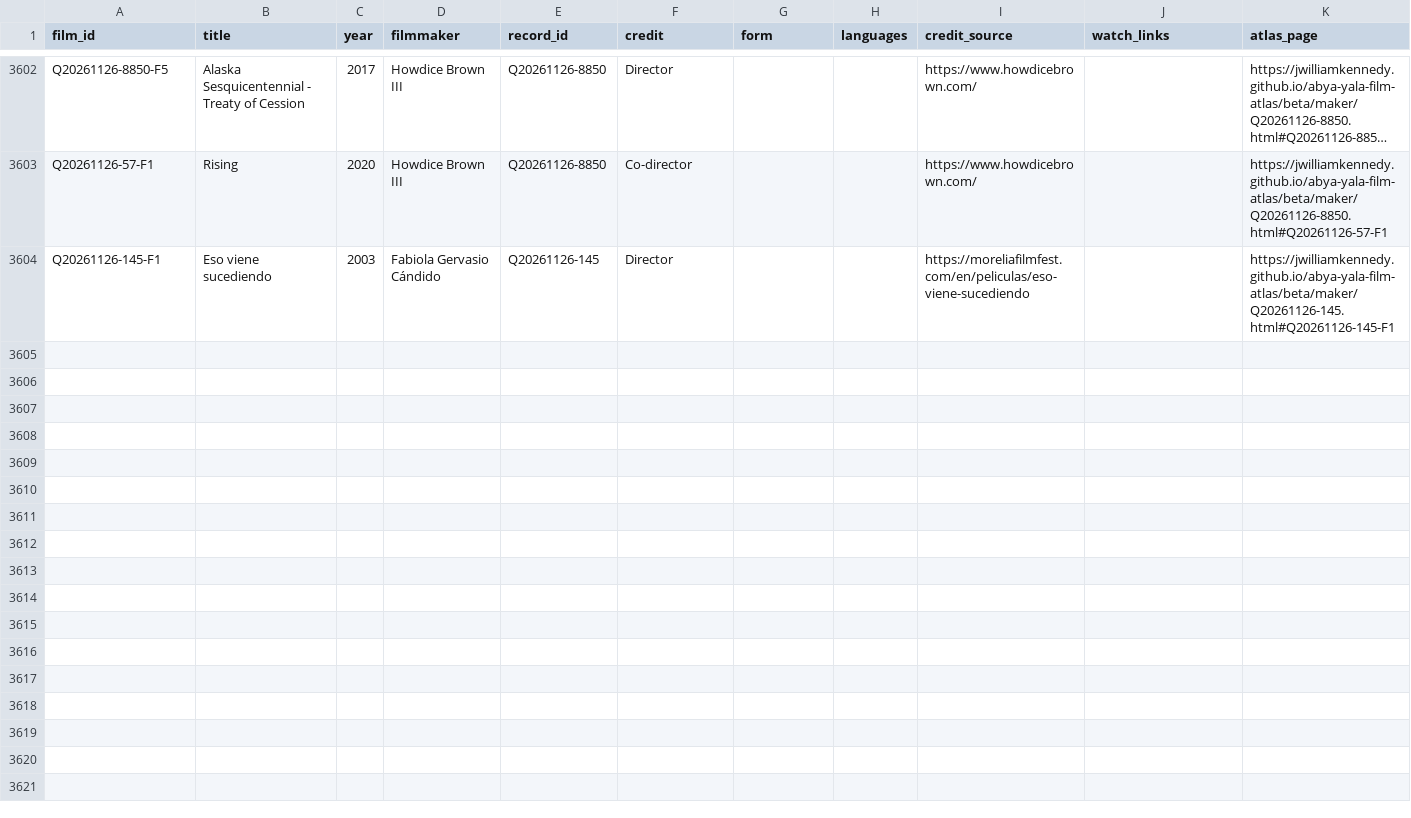
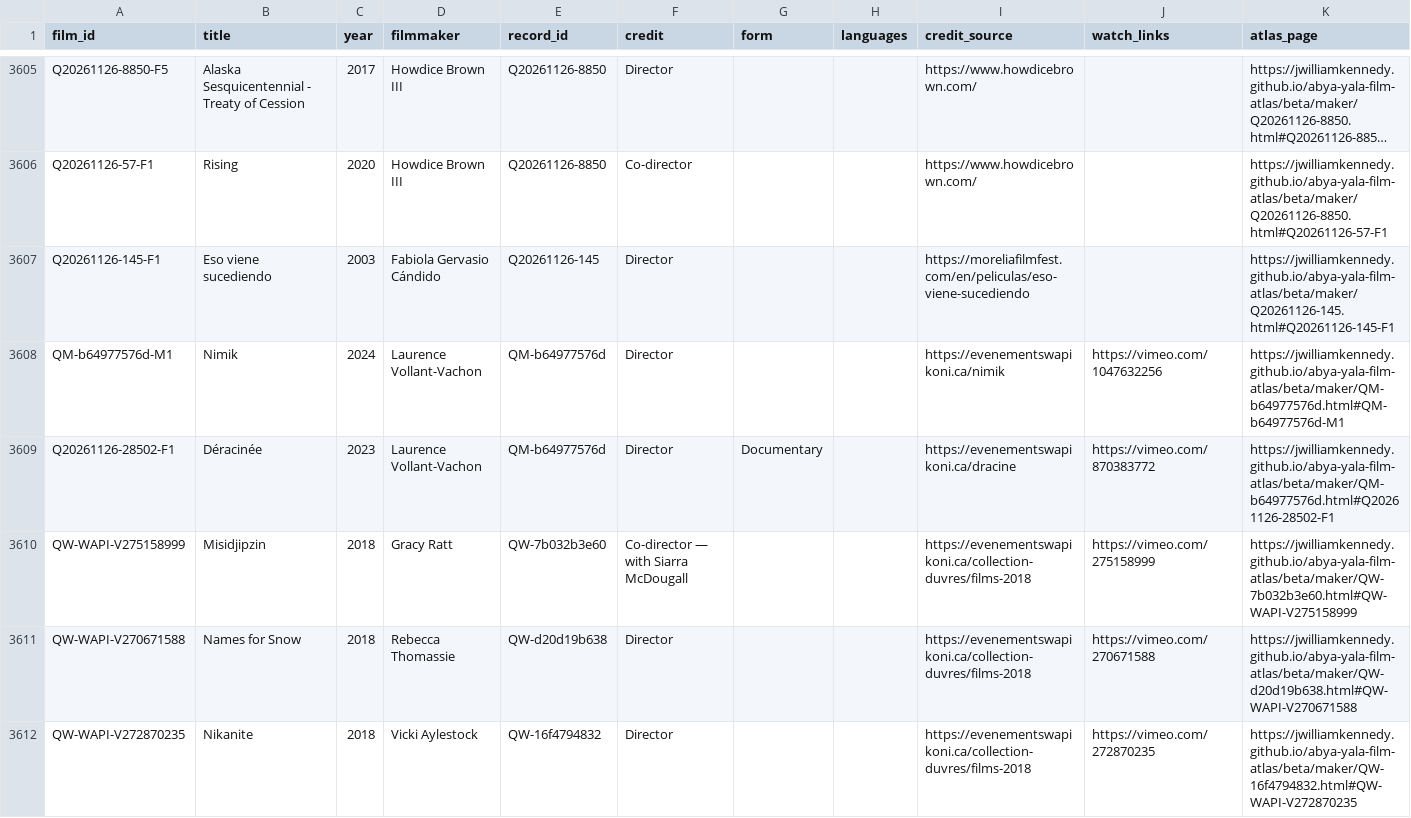
Before and after one commit to jwilliamkennedy/abya-yala-film-atlas, a CSV file: beta/data/atlas-films.csv, drawn as a sheet; only a part is shown, gaps mark what is left out; long unchanged cells end in …; the diff covers the shown part only; the diff names each change by its address in the sheet, - before the commit and + after, or states it on an @@ line.

```diff
--- a/beta/data/atlas-films.csv
+++ b/beta/data/atlas-films.csv
+row 3608: QM-b64977576d-M1 | Nimik | 2024 | Laurence Vollant-Vachon | QM-b64977576d | Director |  |  | https://evenementswapikoni.ca/nimik | https://vimeo.com/1047632256 | https://jwilliamkennedy.github.io/abya-yala-film-atlas/beta/maker/QM-b64977576d.html#QM-b64977576d-M1
+row 3609: Q20261126-28502-F1 | Déracinée | 2023 | Laurence Vollant-Vachon | QM-b64977576d | Director | Documentary |  | https://evenementswapikoni.ca/dracine | https://vimeo.com/870383772 | https://jwilliamkennedy.github.io/abya-yala-film-atlas/beta/maker/QM-b64977576d.html#Q20261126-28502-F1
+row 3610: QW-WAPI-V275158999 | Misidjipzin | 2018 | Gracy Ratt | QW-7b032b3e60 | Co-director — with Siarra McDougall |  |  | https://evenementswapikoni.ca/collection-duvres/films-2018 | https://vimeo.com/275158999 | https://jwilliamkennedy.github.io/abya-yala-film-atlas/beta/maker/QW-7b032b3e60.html#QW-WAPI-V275158999
+row 3611: QW-WAPI-V270671588 | Names for Snow | 2018 | Rebecca Thomassie | QW-d20d19b638 | Director |  |  | https://evenementswapikoni.ca/collection-duvres/films-2018 | https://vimeo.com/270671588 | https://jwilliamkennedy.github.io/abya-yala-film-atlas/beta/maker/QW-d20d19b638.html#QW-WAPI-V270671588
+row 3612: QW-WAPI-V272870235 | Nikanite | 2018 | Vicki Aylestock | QW-16f4794832 | Director |  |  | https://evenementswapikoni.ca/collection-duvres/films-2018 | https://vimeo.com/272870235 | https://jwilliamkennedy.github.io/abya-yala-film-atlas/beta/maker/QW-16f4794832.html#QW-WAPI-V272870235
```
Also changed, not shown: 8 added rows and 6 edited cells elsewhere in this file, beta/data/atlas-filmmakers.csv, beta/data/atlas-names.csv, 25 other files.
